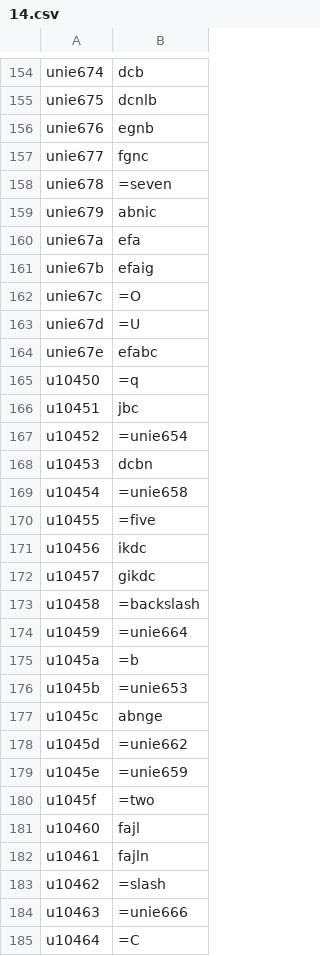
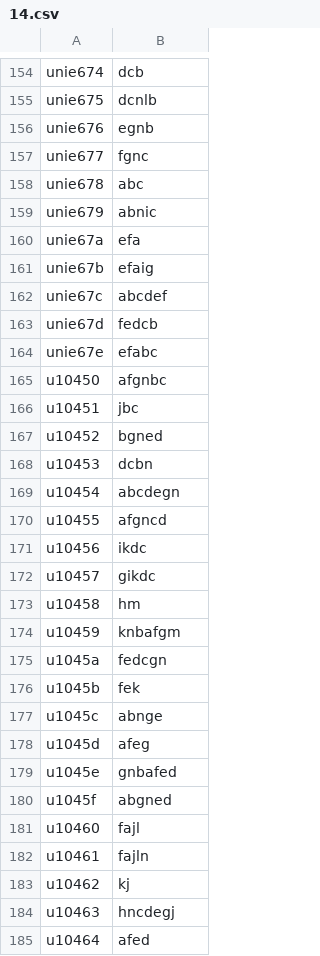
Before and after one commit to FriedOrange/Quixotic-font, a CSV file: source/14.csv, drawn as a sheet; only a part is shown, gaps mark what is left out; the diff covers the shown part only.

```diff
--- a/source/14.csv
+++ b/source/14.csv
@@ -157,3 +157,3 @@ unie676,egnb
 unie677,fgnc
-unie678,=seven
+unie678,abc
 unie679,abnic
@@ -161,25 +161,25 @@ unie67a,efa
 unie67b,efaig
-unie67c,=O
-unie67d,=U
+unie67c,abcdef
+unie67d,fedcb
 unie67e,efabc
-u10450,=q
+u10450,afgnbc
 u10451,jbc
-u10452,=unie654
+u10452,bgned
 u10453,dcbn
-u10454,=unie658
-u10455,=five
+u10454,abcdegn
+u10455,afgncd
 u10456,ikdc
 u10457,gikdc
-u10458,=backslash
-u10459,=unie664
-u1045a,=b
-u1045b,=unie653
+u10458,hm
+u10459,knbafgm
+u1045a,fedcgn
+u1045b,fek
 u1045c,abnge
-u1045d,=unie662
-u1045e,=unie659
-u1045f,=two
+u1045d,afeg
+u1045e,gnbafed
+u1045f,abgned
 u10460,fajl
 u10461,fajln
-u10462,=slash
-u10463,=unie666
-u10464,=C
+u10462,kj
+u10463,hncdegj
+u10464,afed
```
Also changed, not shown: 38 edited cells elsewhere in this file, source/16.csv, source/7.csv, 1 other file.
